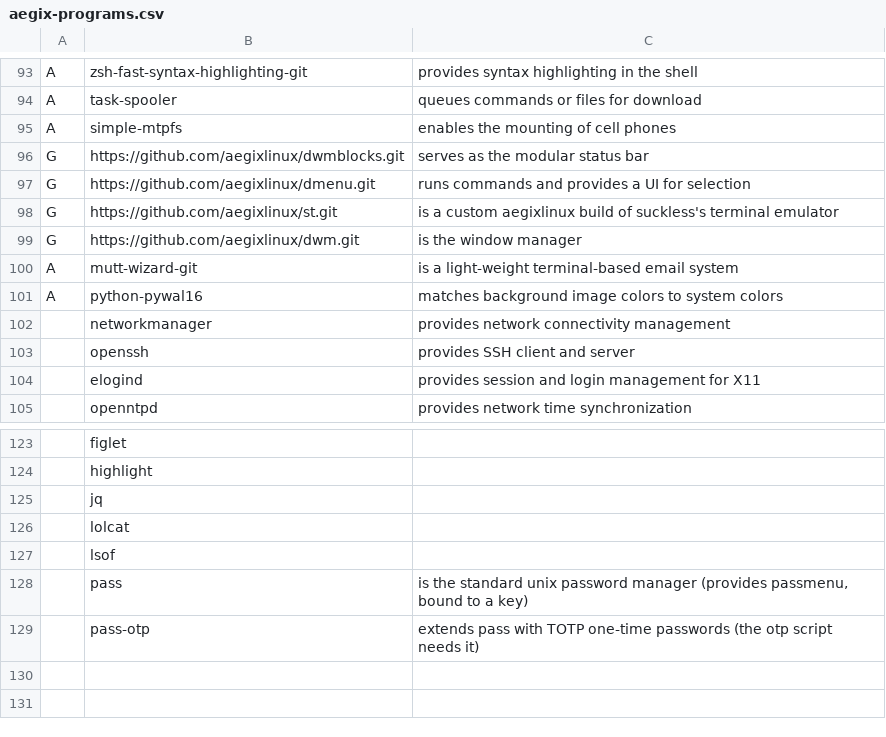
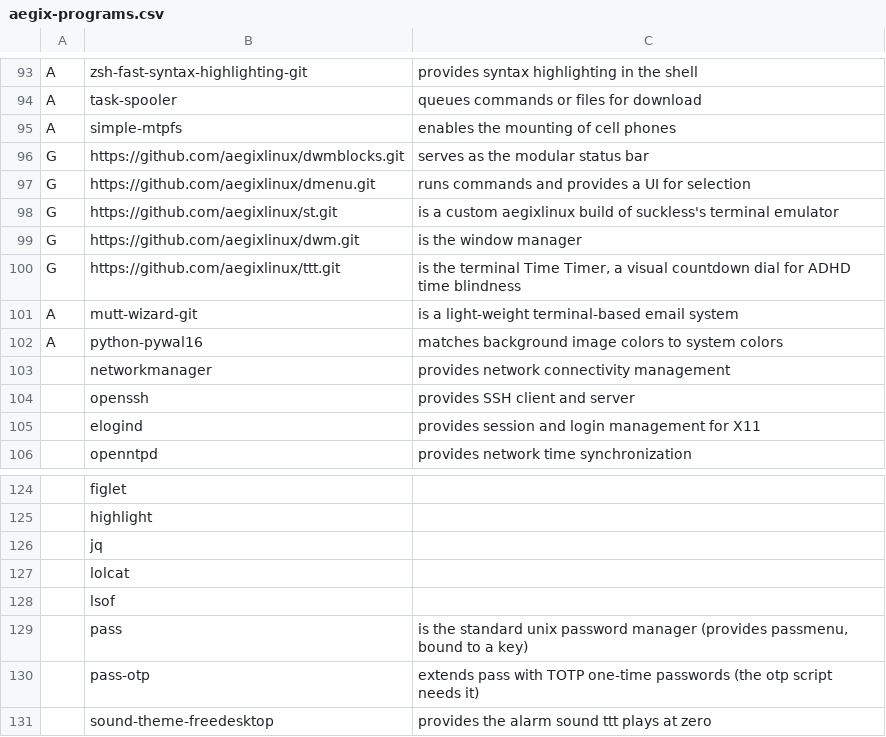
Before and after one commit to AegixLinux/barbs, a CSV file: aegix-programs.csv, drawn as a sheet; only a part is shown, gaps mark what is left out; the diff names each change by its address in the sheet, - before the commit and + after, or states it on an @@ line.

Commit message:
programs: ttt (git build) + sound-theme-freedesktop, mirror ISO

```diff
--- a/aegix-programs.csv
+++ b/aegix-programs.csv
+row 100: G | https://github.com/aegixlinux/ttt.git | is the terminal Time Timer, a visual countdown dial for ADHD time blindness
+row 131:  | sound-theme-freedesktop | provides the alarm sound ttt plays at zero
```
